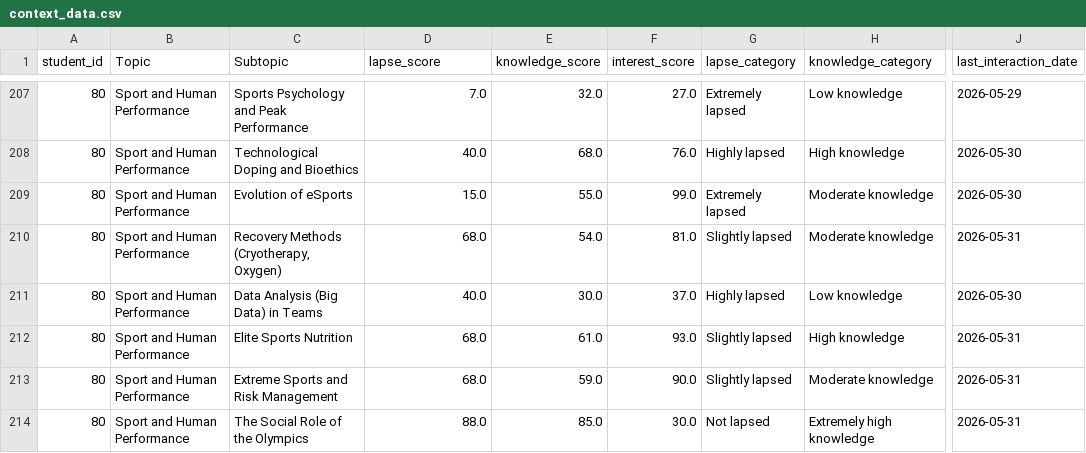
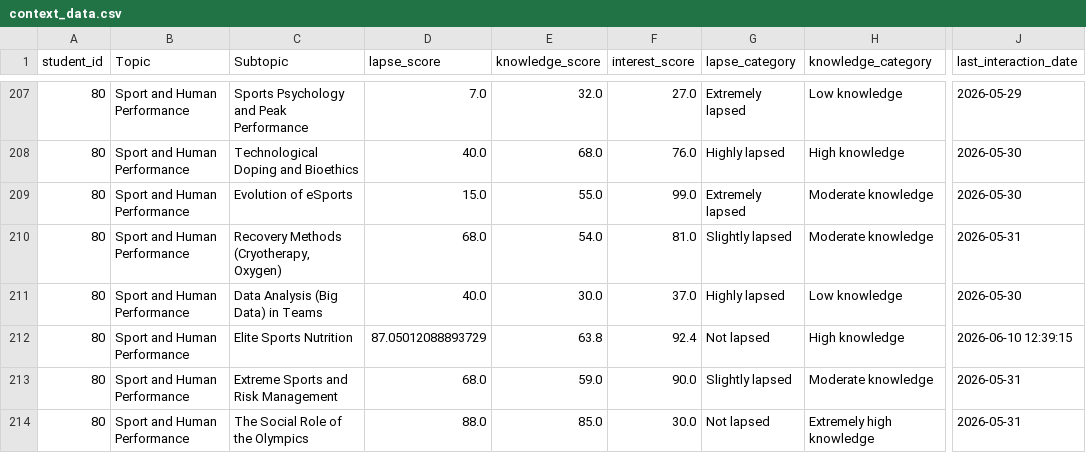
Before and after one commit to andreamurari/TesiMagistrale_NextQuerySuggestion, a CSV file: GeminiAPI_x_streamlit/context_data.csv, drawn as a sheet; only a part is shown, gaps mark what is left out; the diff names each change by its address in the sheet, - before the commit and + after, or states it on an @@ line.

```diff
--- a/GeminiAPI_x_streamlit/context_data.csv
+++ b/GeminiAPI_x_streamlit/context_data.csv
-D212 (lapse_score): 68.0
+D212 (lapse_score): 87.05012088893729
-E212 (knowledge_score): 61.0
+E212 (knowledge_score): 63.8
-F212 (interest_score): 93.0
+F212 (interest_score): 92.4
-G212 (lapse_category): Slightly lapsed
+G212 (lapse_category): Not lapsed
-J212 (last_interaction_date): 2026-05-31
+J212 (last_interaction_date): 2026-06-10 12:39:15
```
Also changed, not shown: GeminiAPI_x_streamlit/chat_logs.csv, GeminiAPI_x_streamlit/token_usage_log.csv.
